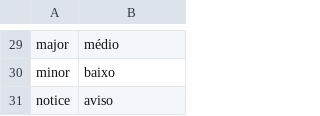
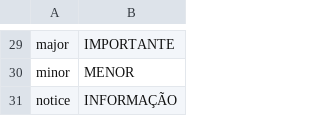
Before and after one commit to PedroTiagoSimao/Traducao-PT-PT-Magento-1.9.x, a CSV file: pt_PT/Mage_AdminNotification.csv, drawn as a sheet; only a part is shown, gaps mark what is left out; the diff covers the shown part only.

```diff
--- a/pt_PT/Mage_AdminNotification.csv
+++ b/pt_PT/Mage_AdminNotification.csv
@@ -29,3 +29,3 @@
-"major","médio"
-"minor","baixo"
-"notice","aviso"
+"major","IMPORTANTE"
+"minor","MENOR"
+"notice","INFORMAÇÃO"
```
Also changed, not shown: 23 edited cells elsewhere in this file.
